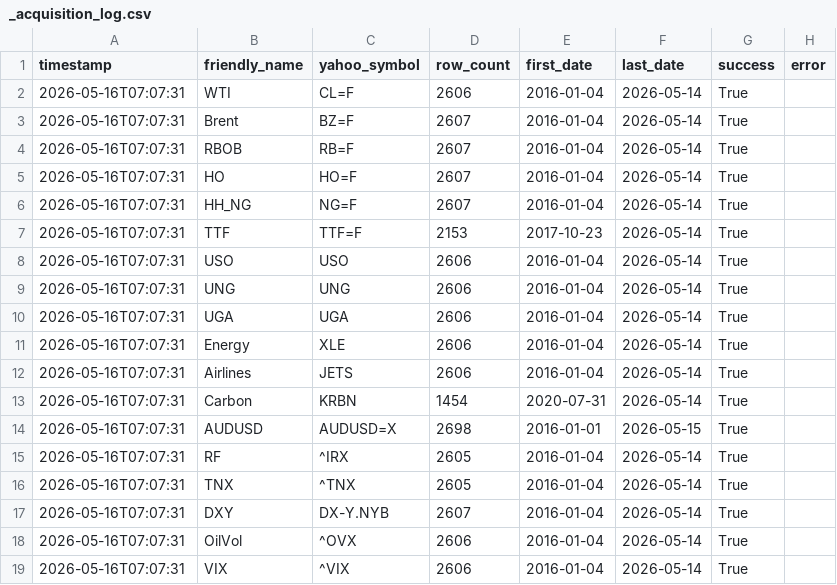
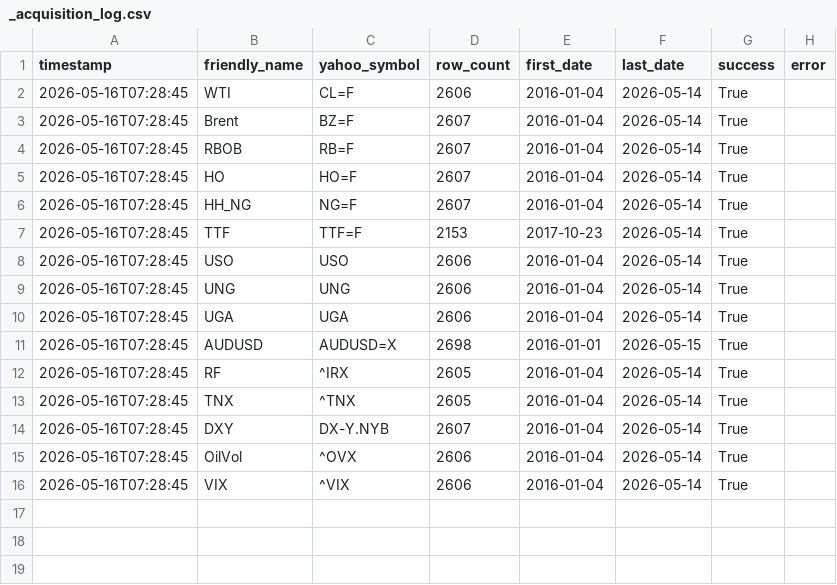
Before and after one commit to bryantchendra/Time-Series-Forecasting, a CSV file: data/raw/_acquisition_log.csv, drawn as a sheet.

```diff
--- a/data/raw/_acquisition_log.csv
+++ b/data/raw/_acquisition_log.csv
@@ -1,19 +1,16 @@
 timestamp,friendly_name,yahoo_symbol,row_count,first_date,last_date,success,error
-2026-05-16T07:07:31,WTI,CL=F,2606,2016-01-04,2026-05-14,True,
-2026-05-16T07:07:31,Brent,BZ=F,2607,2016-01-04,2026-05-14,True,
-2026-05-16T07:07:31,RBOB,RB=F,2607,2016-01-04,2026-05-14,True,
-2026-05-16T07:07:31,HO,HO=F,2607,2016-01-04,2026-05-14,True,
-2026-05-16T07:07:31,HH_NG,NG=F,2607,2016-01-04,2026-05-14,True,
-2026-05-16T07:07:31,TTF,TTF=F,2153,2017-10-23,2026-05-14,True,
-2026-05-16T07:07:31,USO,USO,2606,2016-01-04,2026-05-14,True,
-2026-05-16T07:07:31,UNG,UNG,2606,2016-01-04,2026-05-14,True,
-2026-05-16T07:07:31,UGA,UGA,2606,2016-01-04,2026-05-14,True,
-2026-05-16T07:07:31,Energy,XLE,2606,2016-01-04,2026-05-14,True,
-2026-05-16T07:07:31,Airlines,JETS,2606,2016-01-04,2026-05-14,True,
-2026-05-16T07:07:31,Carbon,KRBN,1454,2020-07-31,2026-05-14,True,
-2026-05-16T07:07:31,AUDUSD,AUDUSD=X,2698,2016-01-01,2026-05-15,True,
-2026-05-16T07:07:31,RF,^IRX,2605,2016-01-04,2026-05-14,True,
-2026-05-16T07:07:31,TNX,^TNX,2605,2016-01-04,2026-05-14,True,
-2026-05-16T07:07:31,DXY,DX-Y.NYB,2607,2016-01-04,2026-05-14,True,
-2026-05-16T07:07:31,OilVol,^OVX,2606,2016-01-04,2026-05-14,True,
-2026-05-16T07:07:31,VIX,^VIX,2606,2016-01-04,2026-05-14,True,
+2026-05-16T07:28:45,WTI,CL=F,2606,2016-01-04,2026-05-14,True,
+2026-05-16T07:28:45,Brent,BZ=F,2607,2016-01-04,2026-05-14,True,
+2026-05-16T07:28:45,RBOB,RB=F,2607,2016-01-04,2026-05-14,True,
+2026-05-16T07:28:45,HO,HO=F,2607,2016-01-04,2026-05-14,True,
+2026-05-16T07:28:45,HH_NG,NG=F,2607,2016-01-04,2026-05-14,True,
+2026-05-16T07:28:45,TTF,TTF=F,2153,2017-10-23,2026-05-14,True,
+2026-05-16T07:28:45,USO,USO,2606,2016-01-04,2026-05-14,True,
+2026-05-16T07:28:45,UNG,UNG,2606,2016-01-04,2026-05-14,True,
+2026-05-16T07:28:45,UGA,UGA,2606,2016-01-04,2026-05-14,True,
+2026-05-16T07:28:45,AUDUSD,AUDUSD=X,2698,2016-01-01,2026-05-15,True,
+2026-05-16T07:28:45,RF,^IRX,2605,2016-01-04,2026-05-14,True,
+2026-05-16T07:28:45,TNX,^TNX,2605,2016-01-04,2026-05-14,True,
+2026-05-16T07:28:45,DXY,DX-Y.NYB,2607,2016-01-04,2026-05-14,True,
+2026-05-16T07:28:45,OilVol,^OVX,2606,2016-01-04,2026-05-14,True,
+2026-05-16T07:28:45,VIX,^VIX,2606,2016-01-04,2026-05-14,True,
```
Also changed, not shown: data/processed/summary.csv, 11 other files.
